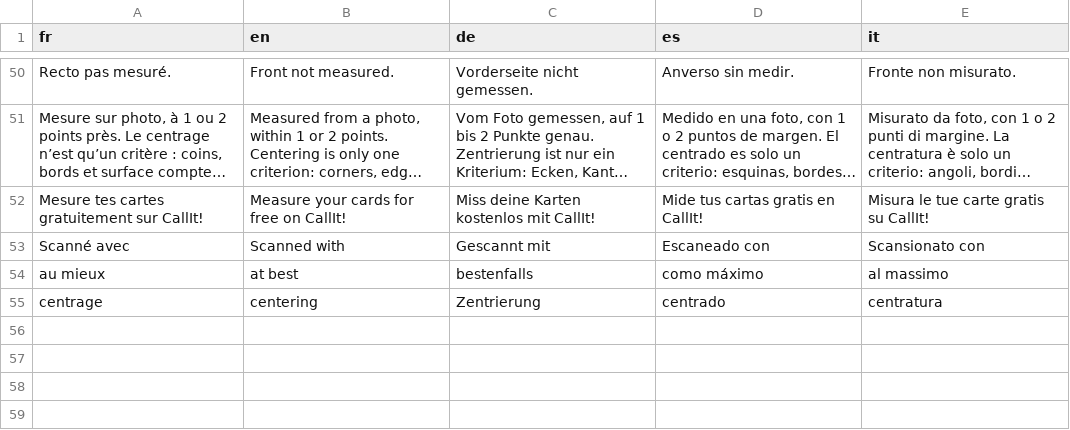
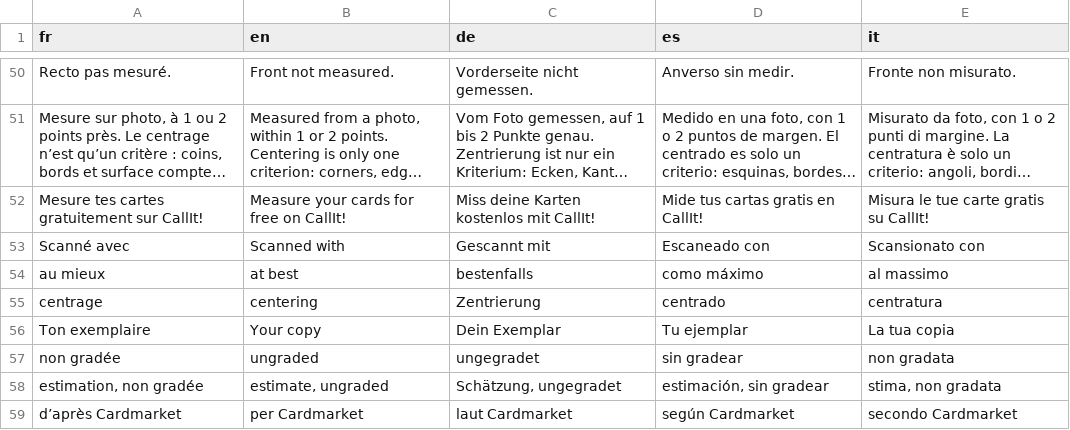
Before and after one commit to blevdosmiles/callit, a TSV file: i18n/textes-partage.tsv, drawn as a sheet; only a part is shown, gaps mark what is left out; long unchanged cells end in …; the diff names each change by its address in the sheet, - before the commit and + after, or states it on an @@ line.

```diff
--- a/i18n/textes-partage.tsv
+++ b/i18n/textes-partage.tsv
+row 56: Ton exemplaire | Your copy | Dein Exemplar | Tu ejemplar | La tua copia
+row 57: non gradée | ungraded | ungegradet | sin gradear | non gradata
+row 58: estimation, non gradée | estimate, ungraded | Schätzung, ungegradet | estimación, sin gradear | stima, non gradata
+row 59: d’après Cardmarket | per Cardmarket | laut Cardmarket | según Cardmarket | secondo Cardmarket
```
Also changed, not shown: 5 other files.
